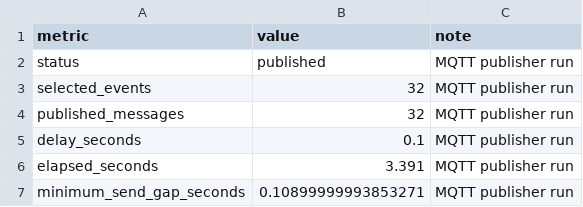
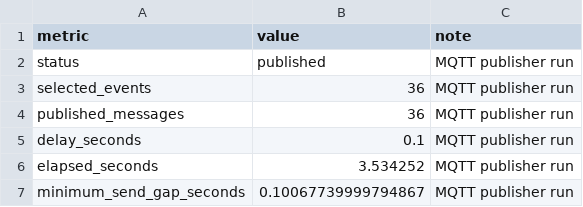
Before and after one commit to yonglesama/COMP5339_Assignment2, a CSV file: A2/data/quality/mqtt_demo_publishing.csv, drawn as a sheet.

```diff
--- a/A2/data/quality/mqtt_demo_publishing.csv
+++ b/A2/data/quality/mqtt_demo_publishing.csv
@@ -2,6 +2,6 @@ metric,value,note
 status,published,MQTT publisher run
-selected_events,32,MQTT publisher run
-published_messages,32,MQTT publisher run
+selected_events,36,MQTT publisher run
+published_messages,36,MQTT publisher run
 delay_seconds,0.1,MQTT publisher run
-elapsed_seconds,3.391,MQTT publisher run
-minimum_send_gap_seconds,0.10899999993853271,MQTT publisher run
+elapsed_seconds,3.534252,MQTT publisher run
+minimum_send_gap_seconds,0.10067739999794867,MQTT publisher run
```
Also changed, not shown: A2/data/quality/database_initialisation.csv, A2/data/quality/event_preparation_summary.csv, 32 other files.
